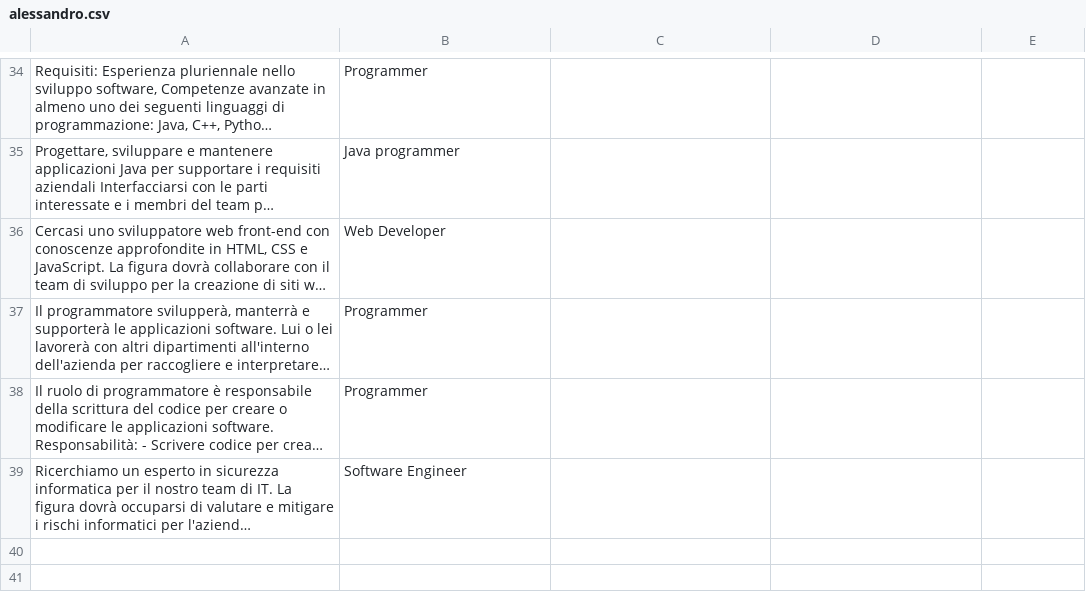
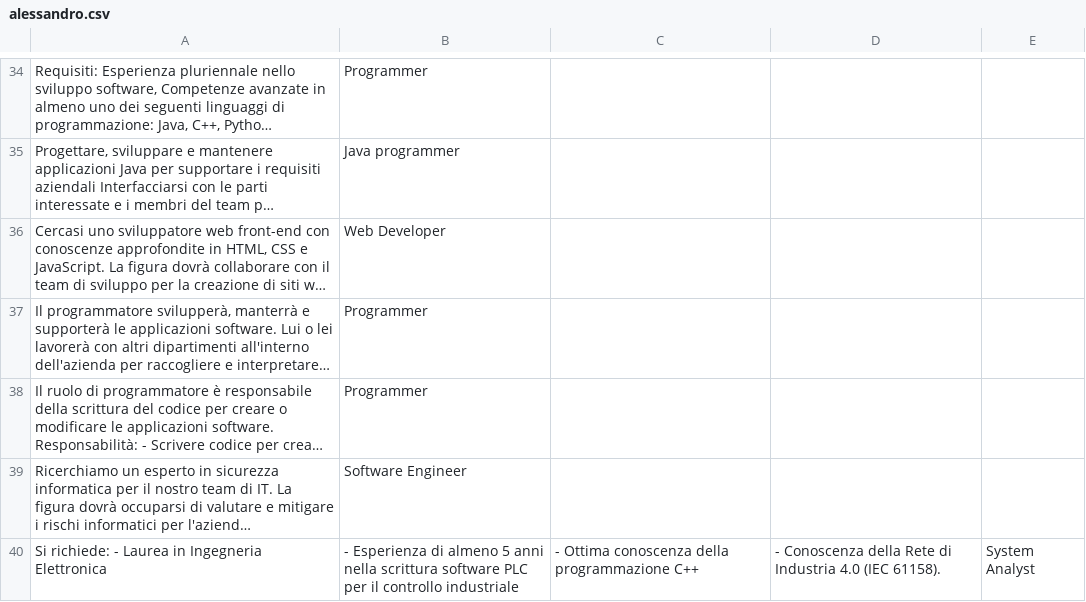
Before and after one commit to PasSilvestri/RandstandHackaton, a CSV file: Gianni/alessandro.csv, drawn as a sheet; only a part is shown, gaps mark what is left out; long unchanged cells end in …; the diff names each change by its address in the sheet, - before the commit and + after, or states it on an @@ line.

Commit message:
Update alessandro.csv

```diff
--- a/Gianni/alessandro.csv
+++ b/Gianni/alessandro.csv
+row 40: Si richiede: - Laurea in Ingegneria Elettronica | - Esperienza di almeno 5 anni nella scrittura software PLC per il controllo industriale | - Ottima conoscenza della programmazione C++ | - Conoscenza della Rete di Industria 4.0 (IEC 61158). | System Analyst
```
